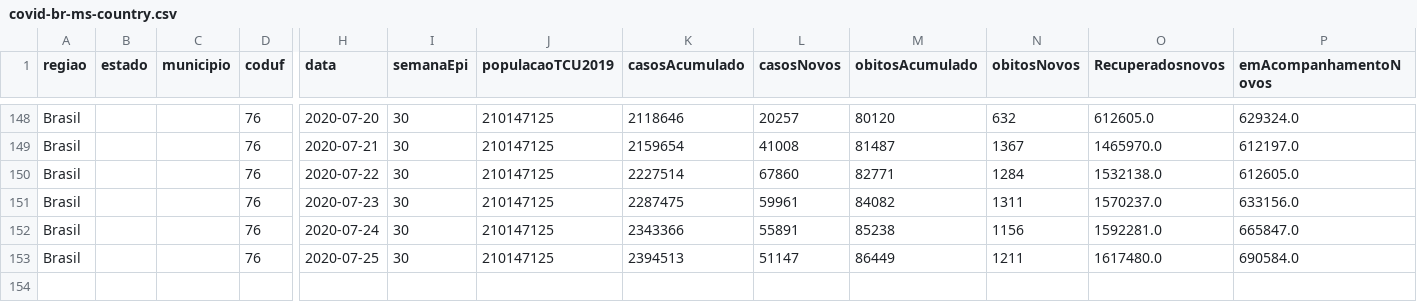
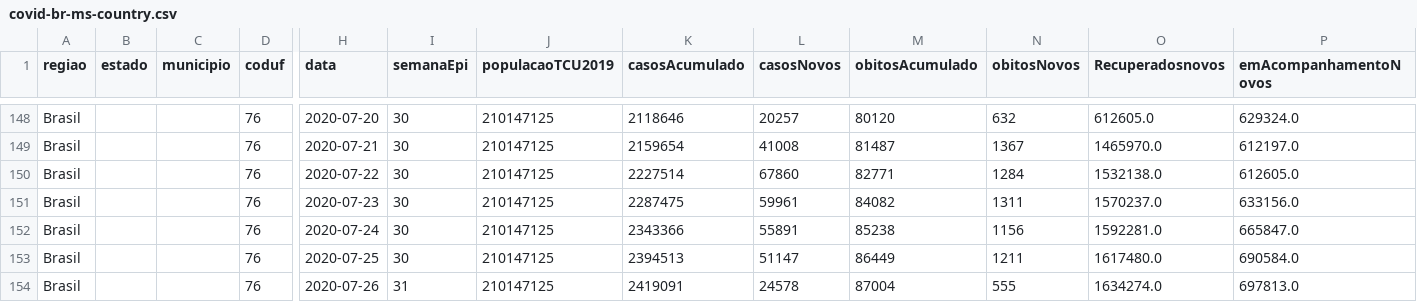
Before and after one commit to marcuswac/covid-br-data, a CSV file: covid-br-ms-country.csv, drawn as a sheet; only a part is shown, gaps mark what is left out; rows hold the shown columns only; the diff names each change by its address in the sheet, - before the commit and + after, or states it on an @@ line.

```diff
--- a/covid-br-ms-country.csv
+++ b/covid-br-ms-country.csv
+row 154: Brasil |  |  | 76 | 2020-07-26 | 31 | 210147125 | 2419091 | 24578 | 87004 | 555 | 1634274.0 | 697813.0
```
Also changed, not shown: covid-br-ms-states.csv.
